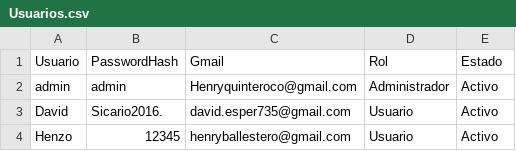
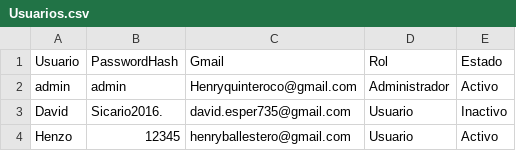
Before and after one commit to Henry-COL/PROYECTO_INTEGRADOR, a CSV file: GeoIntegral/DataBase/Usuarios.csv, drawn as a sheet.

```diff
--- a/GeoIntegral/DataBase/Usuarios.csv
+++ b/GeoIntegral/DataBase/Usuarios.csv
@@ -2,3 +2,3 @@ Usuario;PasswordHash;Gmail;Rol;Estado
 admin;admin;Henryquinteroco@gmail.com;Administrador;Activo
-David;Sicario2016.;david.esper735@gmail.com;Usuario;Activo
+David;Sicario2016.;david.esper735@gmail.com;Usuario;Inactivo
 Henzo;12345;henryballestero@gmail.com;Usuario;Activo
```
Also changed, not shown: 3 other files.
